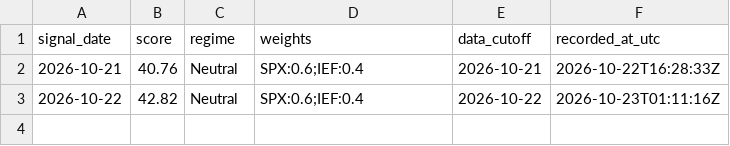
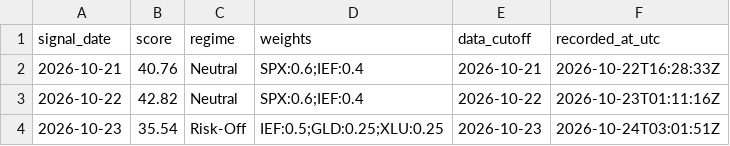
Before and after one commit to kevincgith/volstrat, a CSV file: data/track/v1/decisions.csv, drawn as a sheet; the diff names each change by its address in the sheet, - before the commit and + after, or states it on an @@ line.

```diff
--- a/data/track/v1/decisions.csv
+++ b/data/track/v1/decisions.csv
+row 4: 2026-10-23 | 35.54 | Risk-Off | IEF:0.5;GLD:0.25;XLU:0.25 | 2026-10-23 | 2026-10-24T03:01:51Z
```
Also changed, not shown: data/raw/putcall.csv, 10 other files.
